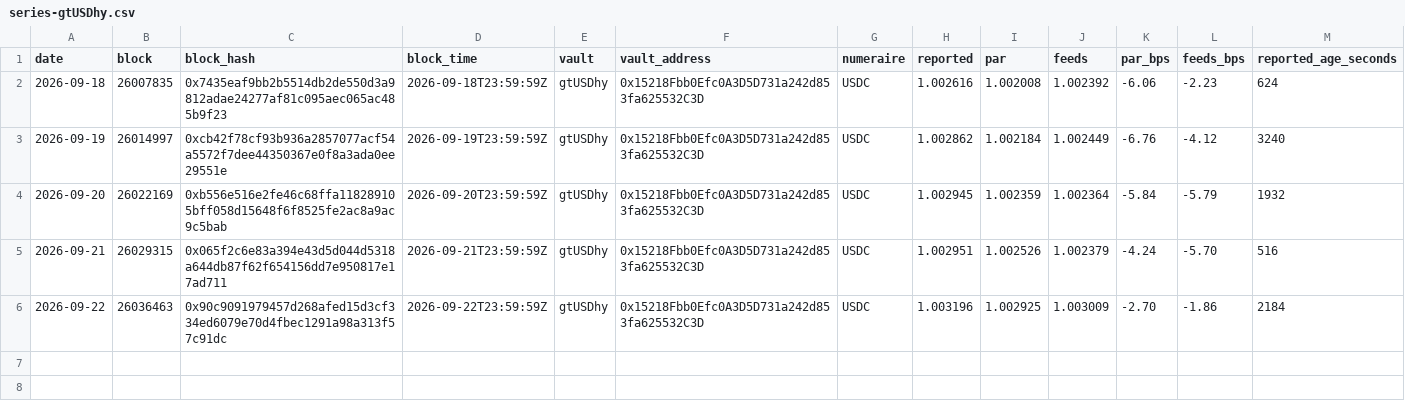
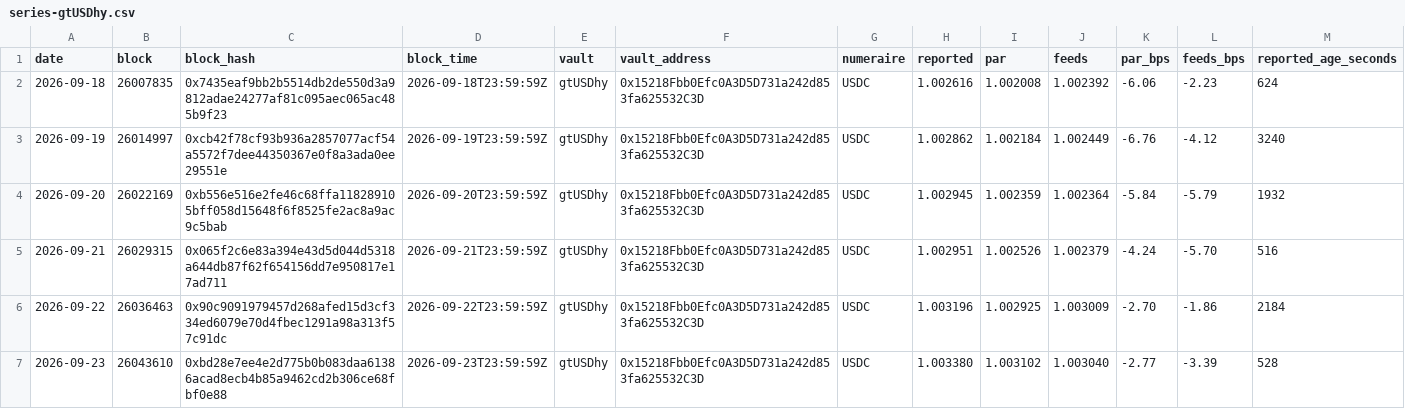
Before and after one commit to NiceLeader/niceleader.github.io, a CSV file: content/vault-nav/series/series-gtUSDhy.csv, drawn as a sheet; only a part is shown; rows hold the shown columns only; the diff names each change by its address in the sheet, - before the commit and + after, or states it on an @@ line.

```diff
--- a/content/vault-nav/series/series-gtUSDhy.csv
+++ b/content/vault-nav/series/series-gtUSDhy.csv
+row 7: 2026-09-23 | 26043610 | 0xbd28e7ee4e2d775b0b083daa61386acad8ecb4b85a9462cd2b306ce68fbf0e88 | 2026-09-23T23:59:59Z | gtUSDhy | 0x15218Fbb0Efc0A3D5D731a242d853fa625532C3D | USDC | 1.003380 | 1.003102 | 1.003040 | -2.77 | -3.39 | 528
```
Also changed, not shown: content/vault-nav/series/series-goUSDC.csv, content/vault-nav/series/series-goUSDT.csv, 9 other files.
